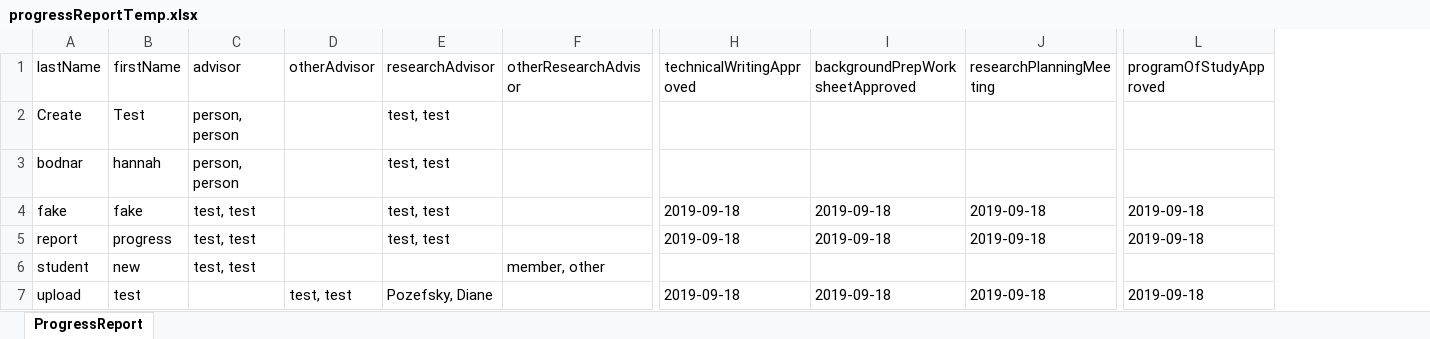
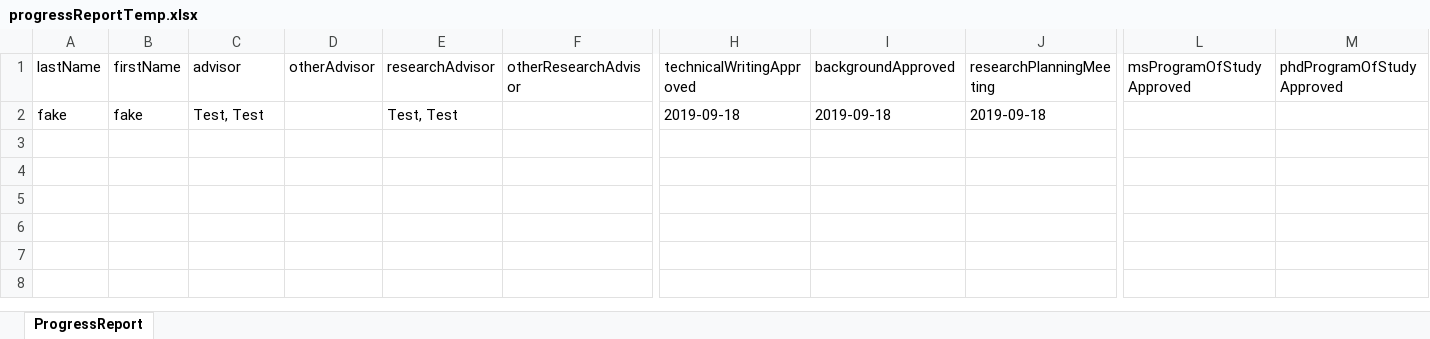
Before and after one commit to embreymorton/CS-Grad-Tracker, an Excel workbook: data/progressReportTemp.xlsx, sheet ProgressReport, drawn as a sheet; only a part is shown, gaps mark what is left out; values as stored, in another font and other column widths than the file's, no borders; removed rows and columns are numbered as before the commit, all else as after; rows hold the shown columns only; the diff names each change by its address in the sheet, - before the commit and + after, or states it on an @@ line.

Commit message:
Fixed CSP and renamed adminReport to AdvisorReport

```diff
--- a/data/progressReportTemp.xlsx (sheet ProgressReport)
+++ b/data/progressReportTemp.xlsx (sheet ProgressReport)
-column L (programOfStudyApproved), row 4: 2019-09-18
+column L (msProgramOfStudyApproved), empty
+column M (phdProgramOfStudyApproved), empty
-I1: backgroundPrepWorksheetApproved
+I1: backgroundApproved
-row 2: Create | Test | person, person |  | test, test
-row 3: bodnar | hannah | person, person |  | test, test
-C2 (advisor): test, test
+C2 (advisor): Test, Test
-E2 (researchAdvisor): test, test
+E2 (researchAdvisor): Test, Test
-row 5: report | progress | test, test |  | test, test |  | 2019-09-18 | 2019-09-18 | 2019-09-18 | 2019-09-18
-row 6: student | new | test, test |  |  | member, other
-row 7: upload | test |  | test, test | Pozefsky, Diane |  | 2019-09-18 | 2019-09-18 | 2019-09-18 | 2019-09-18
```
Also changed, not shown: 14 other files.
